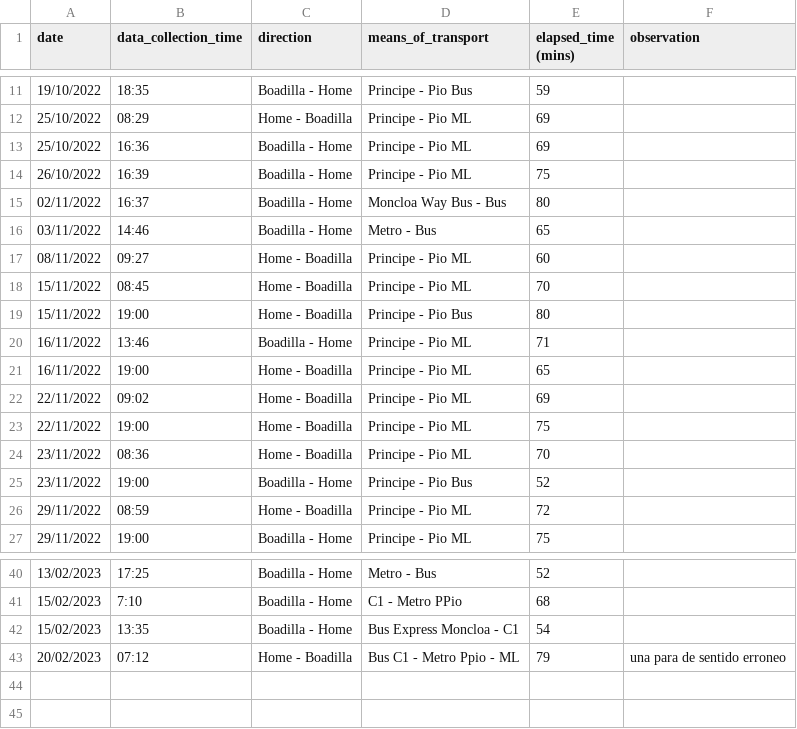
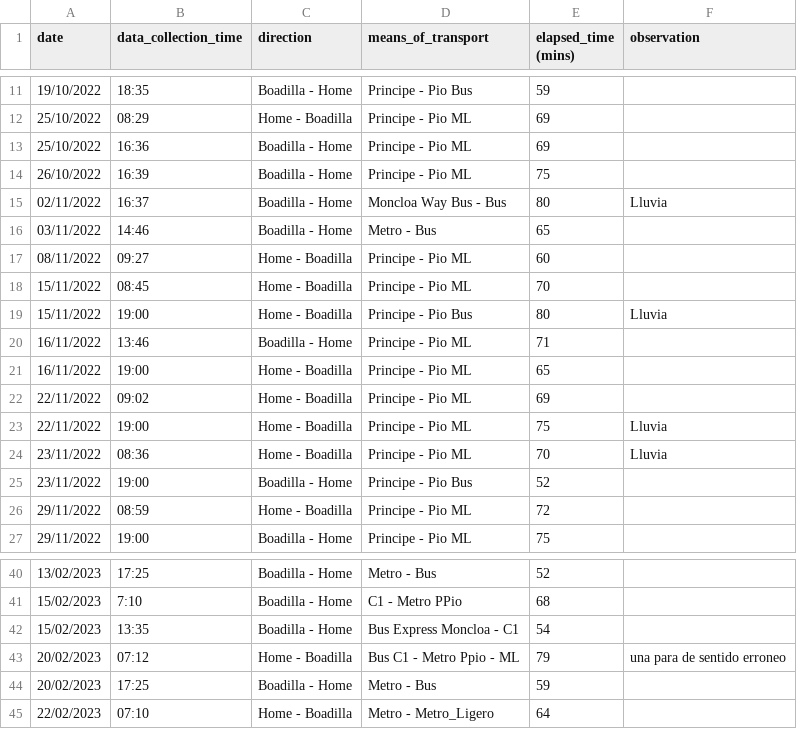
Before and after one commit to xBorja042/time_computer, a CSV file: input_files/historic_travels2.csv, drawn as a sheet; only a part is shown, gaps mark what is left out.

Commit message:
fixed minor bug due to new column

```diff
--- a/input_files/historic_travels2.csv
+++ b/input_files/historic_travels2.csv
@@ -14,3 +14,3 @@ date|data_collection_time|direction|means_of_transport|elapsed_time (mins)|obser
 26/10/2022|16:39|Boadilla - Home|Principe - Pio ML|75|
-02/11/2022|16:37|Boadilla - Home|Moncloa Way Bus - Bus|80|
+02/11/2022|16:37|Boadilla - Home|Moncloa Way Bus - Bus|80|Lluvia
 03/11/2022|14:46|Boadilla - Home|Metro - Bus|65|
@@ -18,3 +18,3 @@ date|data_collection_time|direction|means_of_transport|elapsed_time (mins)|obser
 15/11/2022|08:45|Home - Boadilla|Principe - Pio ML|70|
-15/11/2022|19:00|Home - Boadilla|Principe - Pio Bus|80|
+15/11/2022|19:00|Home - Boadilla|Principe - Pio Bus|80|Lluvia
 16/11/2022|13:46|Boadilla - Home|Principe - Pio ML|71|
@@ -22,4 +22,4 @@ date|data_collection_time|direction|means_of_transport|elapsed_time (mins)|obser
 22/11/2022|09:02|Home - Boadilla|Principe - Pio ML|69|
-22/11/2022|19:00|Home - Boadilla|Principe - Pio ML|75|
-23/11/2022|08:36|Home - Boadilla|Principe - Pio ML|70|
+22/11/2022|19:00|Home - Boadilla|Principe - Pio ML|75|Lluvia
+23/11/2022|08:36|Home - Boadilla|Principe - Pio ML|70|Lluvia
 23/11/2022|19:00|Boadilla - Home|Principe - Pio Bus|52|
@@ -43 +43,3 @@ date|data_collection_time|direction|means_of_transport|elapsed_time (mins)|obser
 20/02/2023|07:12|Home - Boadilla|Bus C1 - Metro Ppio - ML|79|una para de sentido erroneo
+20/02/2023|17:25|Boadilla - Home|Metro - Bus|59|
+22/02/2023|07:10|Home - Boadilla|Metro - Metro_Ligero|64|
```
Also changed, not shown: 1 other file.
